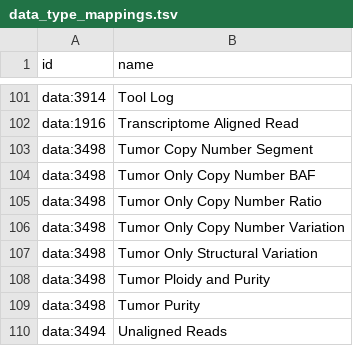
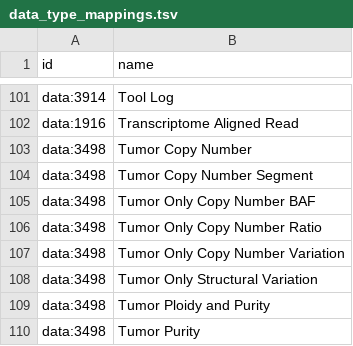
Before and after one commit to kids-first/c2m2-submission-process, a TSV file: kf_to_c2m2_etl/conversion_tables/ontology_mappings/data_type_mappings.tsv, drawn as a sheet; only a part is shown, gaps mark what is left out; the shorter side is filled out with more unchanged rows; the diff names each change by its address in the sheet, - before the commit and + after, or states it on an @@ line.

Commit message:
Additional mapping from @calkinsh

```diff
--- a/kf_to_c2m2_etl/conversion_tables/ontology_mappings/data_type_mappings.tsv
+++ b/kf_to_c2m2_etl/conversion_tables/ontology_mappings/data_type_mappings.tsv
+row 103: data:3498 | Tumor Copy Number
```
